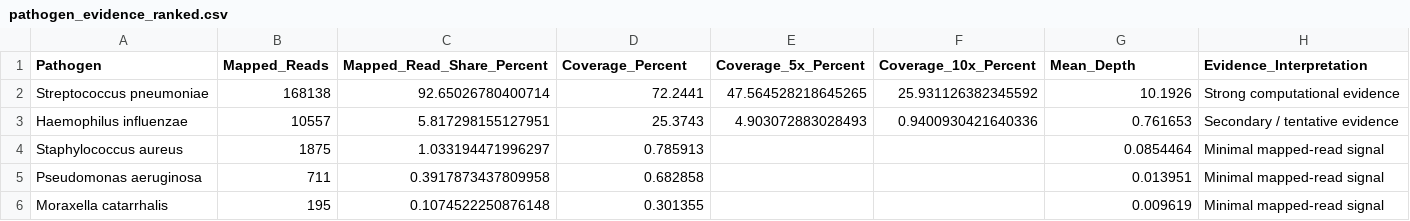
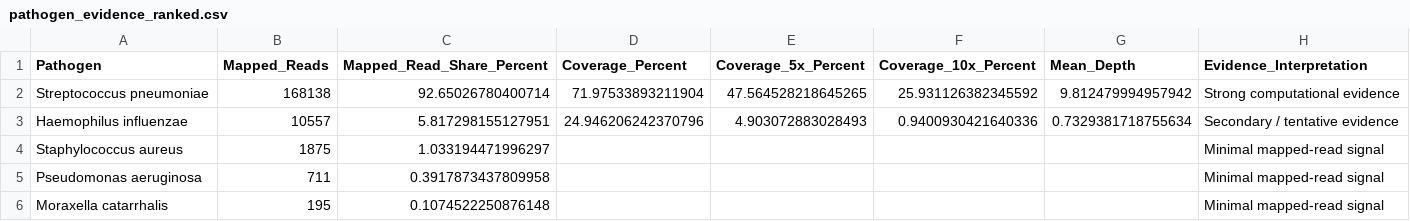
Before and after one commit to UMishra0202/respiratory-metagenomics, a CSV file: results/pathogen_evidence_ranked.csv, drawn as a sheet.

Commit message:
Finalize respiratory pathogen evidence analysis

```diff
--- a/results/pathogen_evidence_ranked.csv
+++ b/results/pathogen_evidence_ranked.csv
@@ -1,6 +1,6 @@
 Pathogen,Mapped_Reads,Mapped_Read_Share_Percent,Coverage_Percent,Coverage_5x_Percent,Coverage_10x_Percent,Mean_Depth,Evidence_Interpretation
-Streptococcus pneumoniae,168138,92.65026780400714,72.2441,47.564528218645265,25.931126382345592,10.1926,Strong computational evidence
-Haemophilus influenzae,10557,5.817298155127951,25.3743,4.903072883028493,0.9400930421640336,0.761653,Secondary / tentative evidence
-Staphylococcus aureus,1875,1.033194471996297,0.785913,,,0.0854464,Minimal mapped-read signal
-Pseudomonas aeruginosa,711,0.3917873437809958,0.682858,,,0.013951,Minimal mapped-read signal
-Moraxella catarrhalis,195,0.1074522250876148,0.301355,,,0.009619,Minimal mapped-read signal
+Streptococcus pneumoniae,168138,92.65026780400714,71.97533893211904,47.564528218645265,25.931126382345592,9.812479994957942,Strong computational evidence
+Haemophilus influenzae,10557,5.817298155127951,24.946206242370796,4.903072883028493,0.9400930421640336,0.7329381718755634,Secondary / tentative evidence
+Staphylococcus aureus,1875,1.033194471996297,,,,,Minimal mapped-read signal
+Pseudomonas aeruginosa,711,0.3917873437809958,,,,,Minimal mapped-read signal
+Moraxella catarrhalis,195,0.1074522250876148,,,,,Minimal mapped-read signal
```
Also changed, not shown: results/pathogen_evidence_summary.csv, 2 other files.
